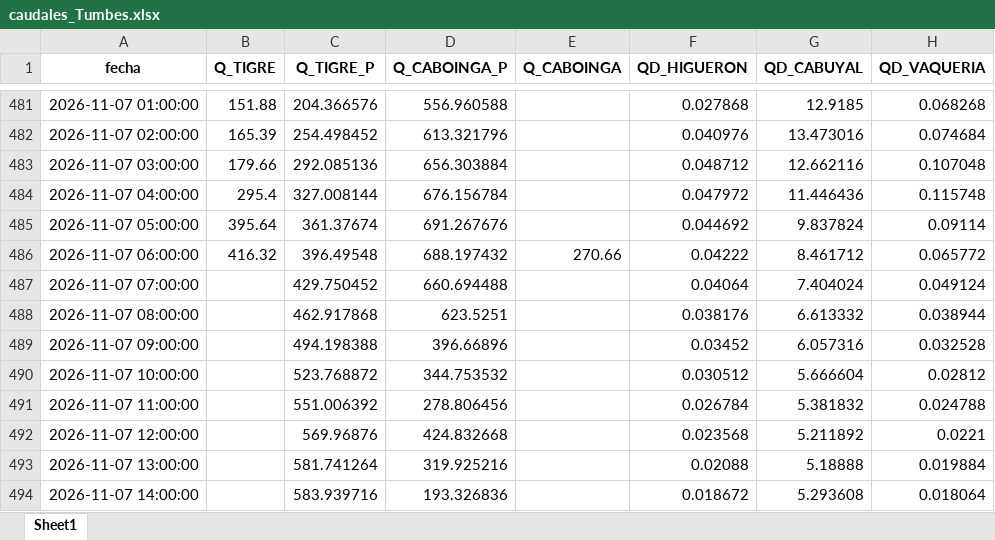
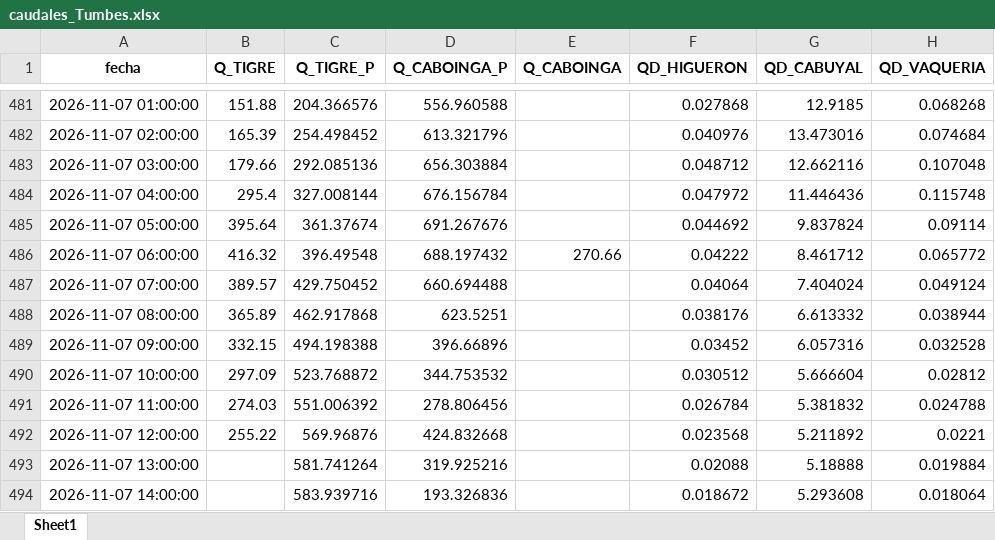
Before and after one commit to jamesvidalm/visor-Tumbes, an Excel workbook: data/caudales/caudales_Tumbes.xlsx, sheet Sheet1, drawn as a sheet; only a part is shown, gaps mark what is left out; values as stored, in another font and other column widths than the file's, no borders; the diff names each change by its address in the sheet, - before the commit and + after, or states it on an @@ line.

Commit message:
Add files via upload

```diff
--- a/data/caudales/caudales_Tumbes.xlsx (sheet Sheet1)
+++ b/data/caudales/caudales_Tumbes.xlsx (sheet Sheet1)
-B487 (Q_TIGRE): (empty)
+B487 (Q_TIGRE): 389.57
-B488 (Q_TIGRE): (empty)
+B488 (Q_TIGRE): 365.89
-B489 (Q_TIGRE): (empty)
+B489 (Q_TIGRE): 332.15
-B490 (Q_TIGRE): (empty)
+B490 (Q_TIGRE): 297.09
-B491 (Q_TIGRE): (empty)
+B491 (Q_TIGRE): 274.03
-B492 (Q_TIGRE): (empty)
+B492 (Q_TIGRE): 255.22
```
